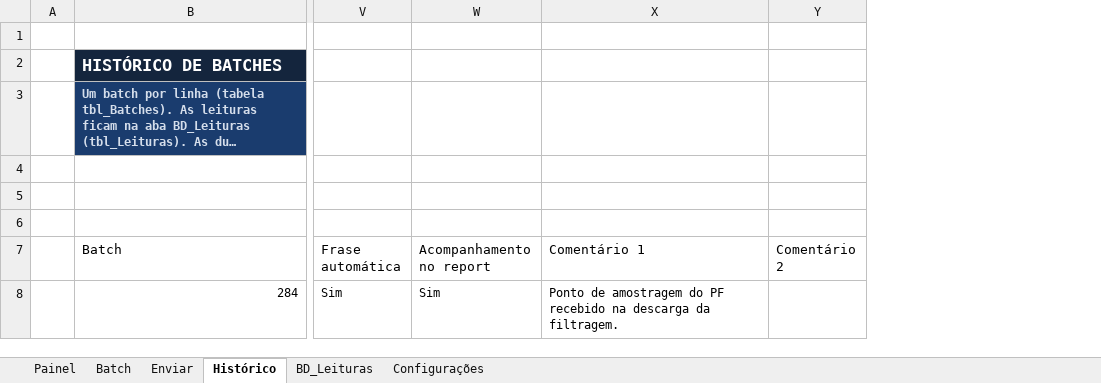
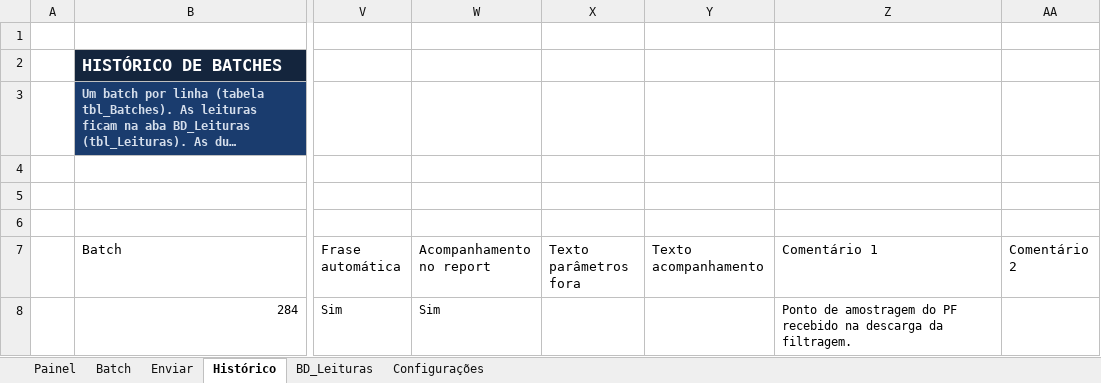
Before and after one commit to forl-felipe/lab-analise-mes, an Excel workbook: comparativo_interlab/Comparativo_Interlab_Germano_Ubu.xlsm, sheet Histórico, drawn as a sheet; only a part is shown, gaps mark what is left out; long unchanged cells end in …; values as stored, in another font and other column widths than the file's, no borders; charts and pictures and conditional formats and table styles not drawn; the diff names each change by its address in the sheet, - before the commit and + after, or states it on an @@ line.

```diff
--- a/comparativo_interlab/Comparativo_Interlab_Germano_Ubu.xlsm (sheet Histórico)
+++ b/comparativo_interlab/Comparativo_Interlab_Germano_Ubu.xlsm (sheet Histórico)
+column X (Texto parâmetros fora), empty
+column Y (Texto acompanhamento), empty
```
Also changed, not shown: sheet Batch, sheet Configurações, formulas that keep their value, charts or pictures, 6 other files.
